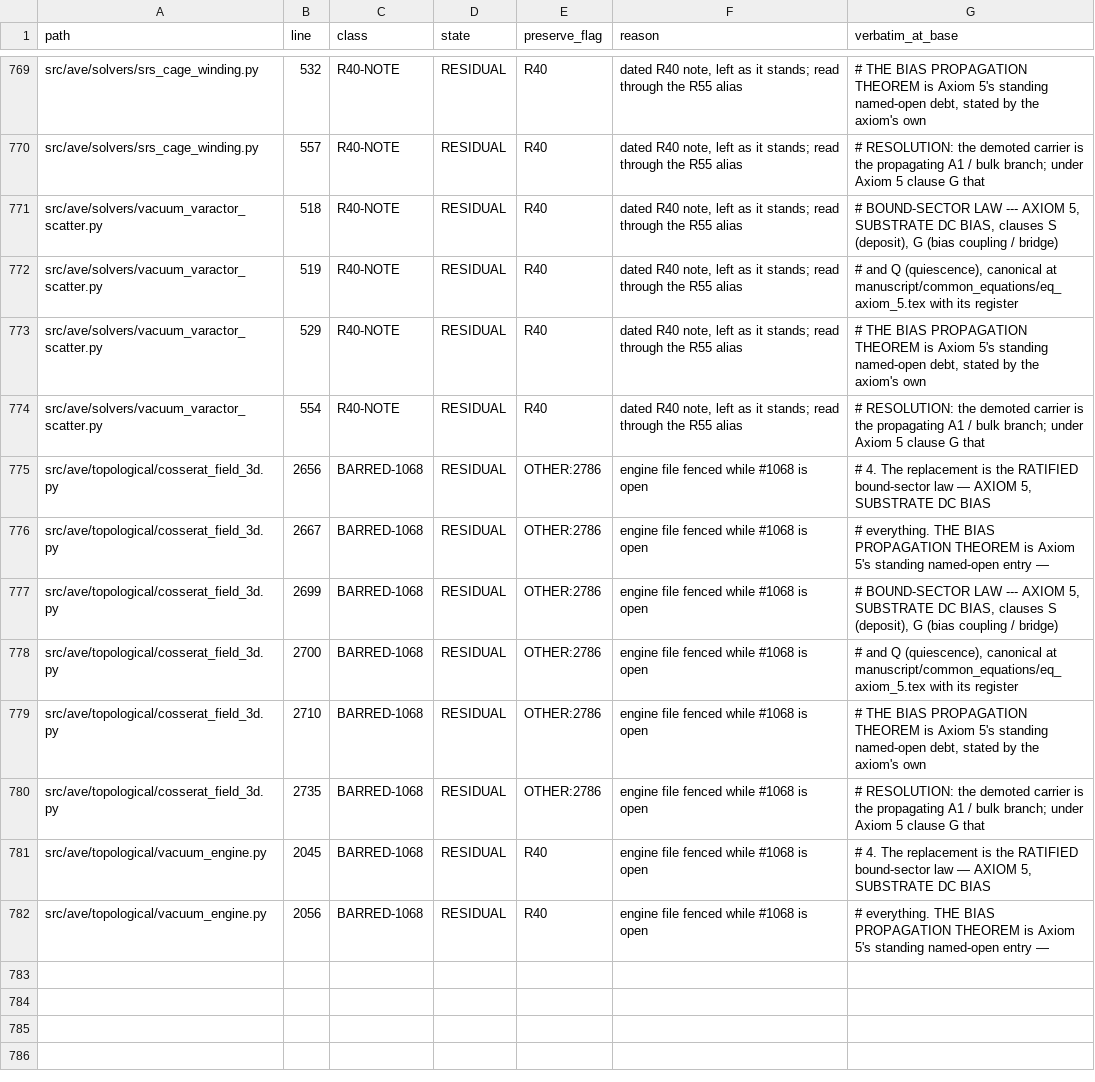
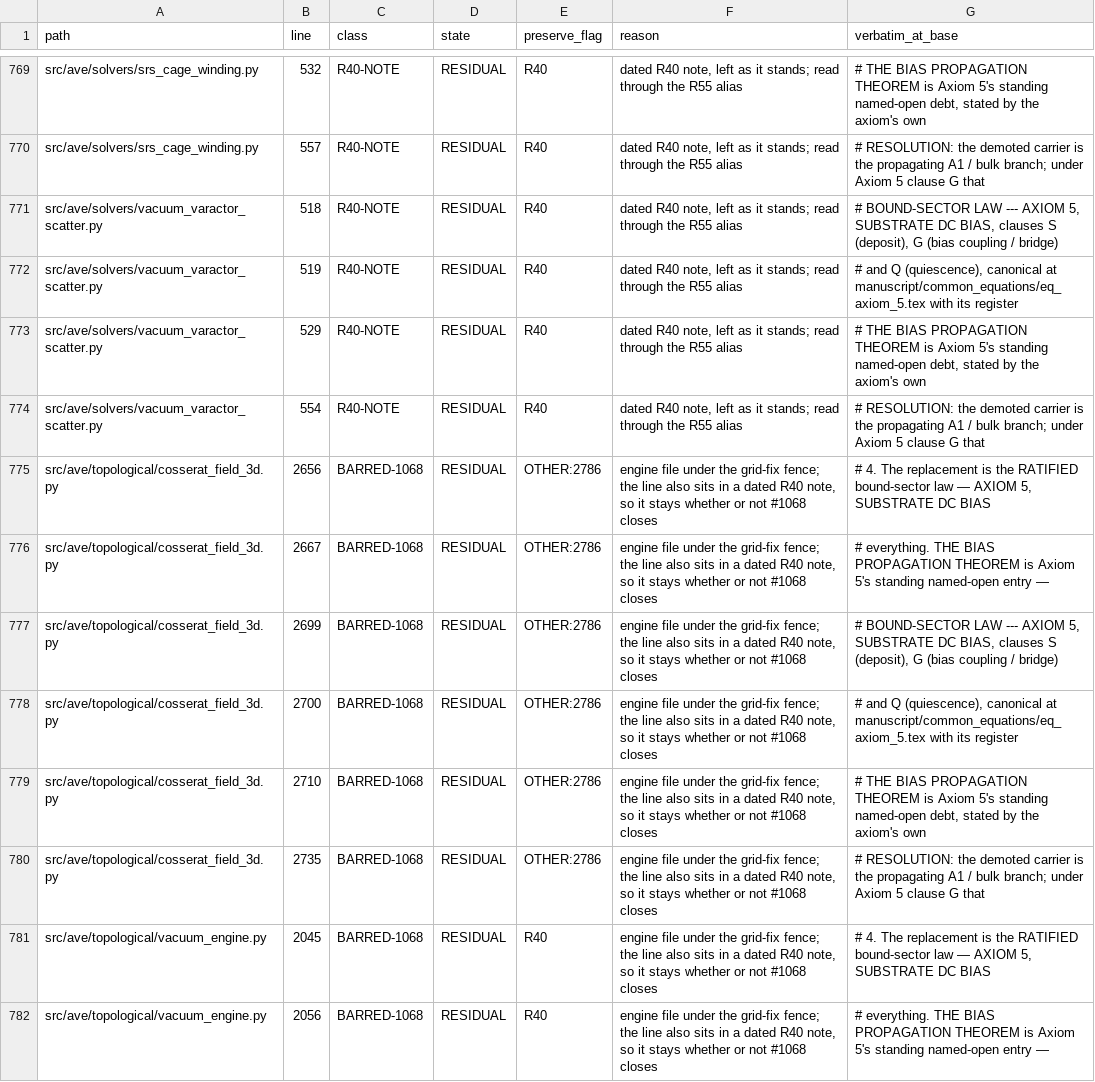
Before and after one commit to ave-veritas-et-enodatio/AVE-Core, a TSV file: _orchestration/tools/r55_sweep_inventory.tsv, drawn as a sheet; only a part is shown, gaps mark what is left out.

```diff
--- a/_orchestration/tools/r55_sweep_inventory.tsv
+++ b/_orchestration/tools/r55_sweep_inventory.tsv
@@ -774,9 +774,9 @@ src/ave/solvers/vacuum_varactor_scatter.py	529	R40-NOTE	RESIDUAL	R40	dated R40 n
 src/ave/solvers/vacuum_varactor_scatter.py	554	R40-NOTE	RESIDUAL	R40	dated R40 note, left as it stands; read through the R55 alias	#        RESOLUTION: the demoted carrier is the propagating A1 / bulk branch; under Axiom 5 clause G that
-src/ave/topological/cosserat_field_3d.py	2656	BARRED-1068	RESIDUAL	OTHER:2786	engine file fenced while #1068 is open	#   4. The replacement is the RATIFIED bound-sector law — AXIOM 5, SUBSTRATE DC BIAS
-src/ave/topological/cosserat_field_3d.py	2667	BARRED-1068	RESIDUAL	OTHER:2786	engine file fenced while #1068 is open	#   everything. THE BIAS PROPAGATION THEOREM is Axiom 5's standing named-open entry —
-src/ave/topological/cosserat_field_3d.py	2699	BARRED-1068	RESIDUAL	OTHER:2786	engine file fenced while #1068 is open	# BOUND-SECTOR LAW --- AXIOM 5, SUBSTRATE DC BIAS, clauses S (deposit), G (bias coupling / bridge)
-src/ave/topological/cosserat_field_3d.py	2700	BARRED-1068	RESIDUAL	OTHER:2786	engine file fenced while #1068 is open	# and Q (quiescence), canonical at manuscript/common_equations/eq_axiom_5.tex with its register
-src/ave/topological/cosserat_field_3d.py	2710	BARRED-1068	RESIDUAL	OTHER:2786	engine file fenced while #1068 is open	# THE BIAS PROPAGATION THEOREM is Axiom 5's standing named-open debt, stated by the axiom's own
-src/ave/topological/cosserat_field_3d.py	2735	BARRED-1068	RESIDUAL	OTHER:2786	engine file fenced while #1068 is open	#        RESOLUTION: the demoted carrier is the propagating A1 / bulk branch; under Axiom 5 clause G that
-src/ave/topological/vacuum_engine.py	2045	BARRED-1068	RESIDUAL	R40	engine file fenced while #1068 is open	#   4. The replacement is the RATIFIED bound-sector law — AXIOM 5, SUBSTRATE DC BIAS
-src/ave/topological/vacuum_engine.py	2056	BARRED-1068	RESIDUAL	R40	engine file fenced while #1068 is open	#   everything. THE BIAS PROPAGATION THEOREM is Axiom 5's standing named-open entry —
+src/ave/topological/cosserat_field_3d.py	2656	BARRED-1068	RESIDUAL	OTHER:2786	engine file under the grid-fix fence; the line also sits in a dated R40 note, so it stays whether or not #1068 closes	#   4. The replacement is the RATIFIED bound-sector law — AXIOM 5, SUBSTRATE DC BIAS
+src/ave/topological/cosserat_field_3d.py	2667	BARRED-1068	RESIDUAL	OTHER:2786	engine file under the grid-fix fence; the line also sits in a dated R40 note, so it stays whether or not #1068 closes	#   everything. THE BIAS PROPAGATION THEOREM is Axiom 5's standing named-open entry —
+src/ave/topological/cosserat_field_3d.py	2699	BARRED-1068	RESIDUAL	OTHER:2786	engine file under the grid-fix fence; the line also sits in a dated R40 note, so it stays whether or not #1068 closes	# BOUND-SECTOR LAW --- AXIOM 5, SUBSTRATE DC BIAS, clauses S (deposit), G (bias coupling / bridge)
+src/ave/topological/cosserat_field_3d.py	2700	BARRED-1068	RESIDUAL	OTHER:2786	engine file under the grid-fix fence; the line also sits in a dated R40 note, so it stays whether or not #1068 closes	# and Q (quiescence), canonical at manuscript/common_equations/eq_axiom_5.tex with its register
+src/ave/topological/cosserat_field_3d.py	2710	BARRED-1068	RESIDUAL	OTHER:2786	engine file under the grid-fix fence; the line also sits in a dated R40 note, so it stays whether or not #1068 closes	# THE BIAS PROPAGATION THEOREM is Axiom 5's standing named-open debt, stated by the axiom's own
+src/ave/topological/cosserat_field_3d.py	2735	BARRED-1068	RESIDUAL	OTHER:2786	engine file under the grid-fix fence; the line also sits in a dated R40 note, so it stays whether or not #1068 closes	#        RESOLUTION: the demoted carrier is the propagating A1 / bulk branch; under Axiom 5 clause G that
+src/ave/topological/vacuum_engine.py	2045	BARRED-1068	RESIDUAL	R40	engine file under the grid-fix fence; the line also sits in a dated R40 note, so it stays whether or not #1068 closes	#   4. The replacement is the RATIFIED bound-sector law — AXIOM 5, SUBSTRATE DC BIAS
+src/ave/topological/vacuum_engine.py	2056	BARRED-1068	RESIDUAL	R40	engine file under the grid-fix fence; the line also sits in a dated R40 note, so it stays whether or not #1068 closes	#   everything. THE BIAS PROPAGATION THEOREM is Axiom 5's standing named-open entry —
```
Also changed, not shown: 1 other file.
